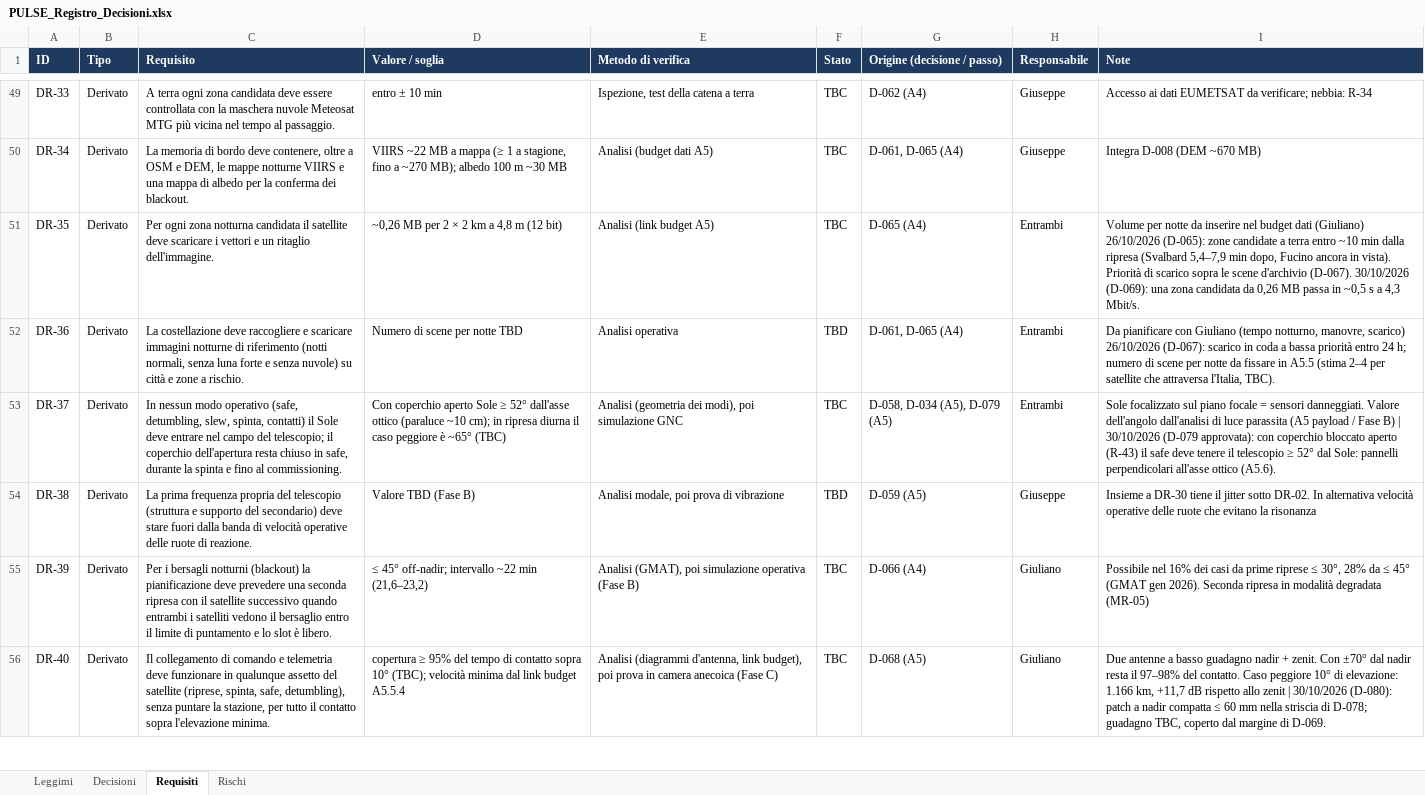
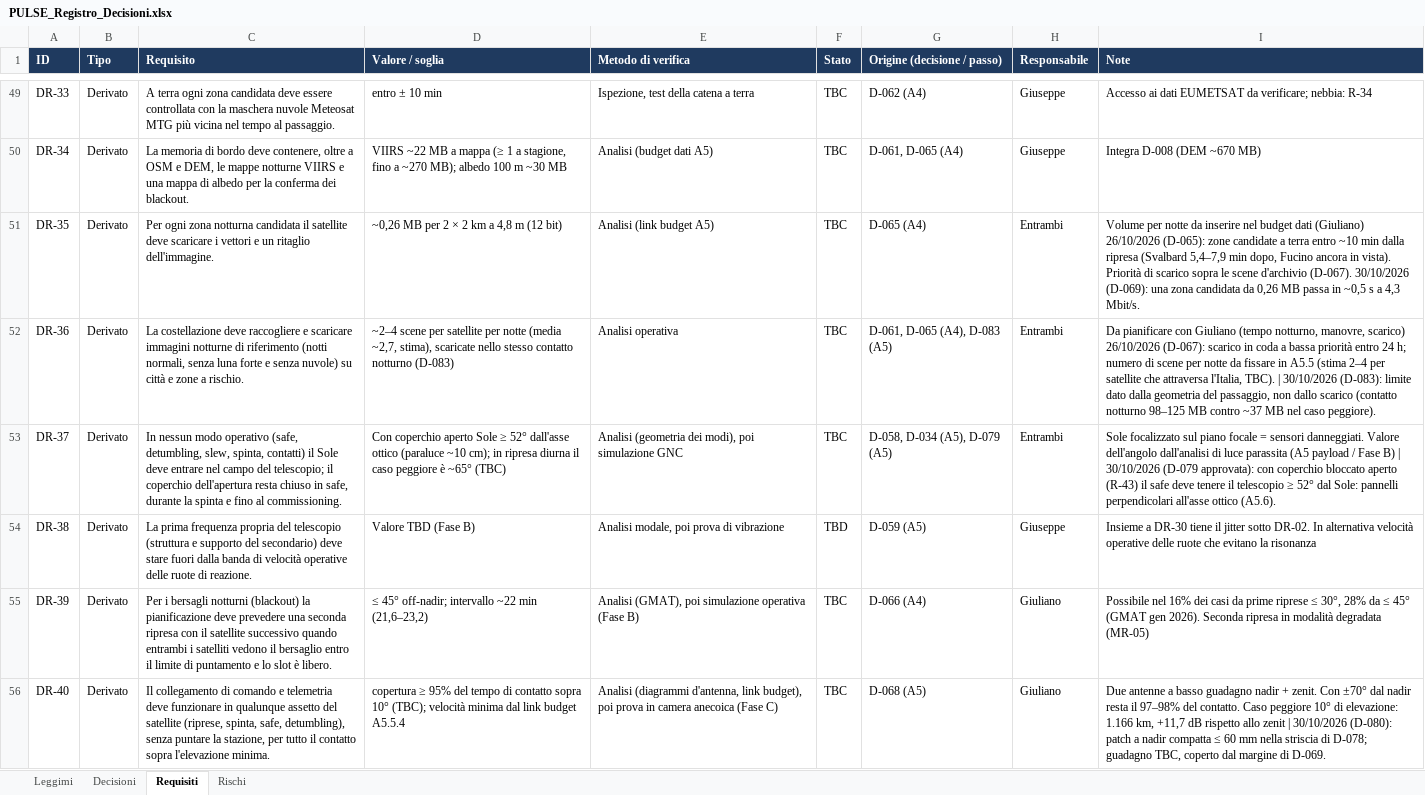
Before and after one commit to GiulianoPennacchioJ/PULSE-16u-cubesat, an Excel workbook: PULSE_Registro_Decisioni.xlsx, sheet Requisiti, drawn as a sheet; only a part is shown, gaps mark what is left out; values as stored, in another font and other column widths than the file's, no borders; conditional formats not drawn; the diff covers the shown part only; the diff names each change by its address in the sheet, - before the commit and + after, or states it on an @@ line.

```diff
--- a/PULSE_Registro_Decisioni.xlsx (sheet Requisiti)
+++ b/PULSE_Registro_Decisioni.xlsx (sheet Requisiti)
-D52 (Valore / soglia): Numero di scene per notte TBD
+D52 (Valore / soglia): ~2–4 scene per satellite per notte (media ~2,7, stima), scaricate nello stesso contatto notturno (D-083)
-F52 (Stato): TBD
+F52 (Stato): TBC
-G52 (Origine (decisione / passo)): D-061, D-065 (A4)
+G52 (Origine (decisione / passo)): D-061, D-065 (A4), D-083 (A5)
-I52 (Note): …l'Italia, TBC).
+I52 (Note): …l'Italia, TBC). | 30/10/2026 (D-083): limite dato dalla geometria del passaggio, non dallo scarico (contatto notturno 98–125 MB contro ~37 MB nel caso peggiore).
```
Also changed, not shown: 2 added rows and 5 edited cells elsewhere in this sheet, sheet Decisioni, sheet Rischi.
